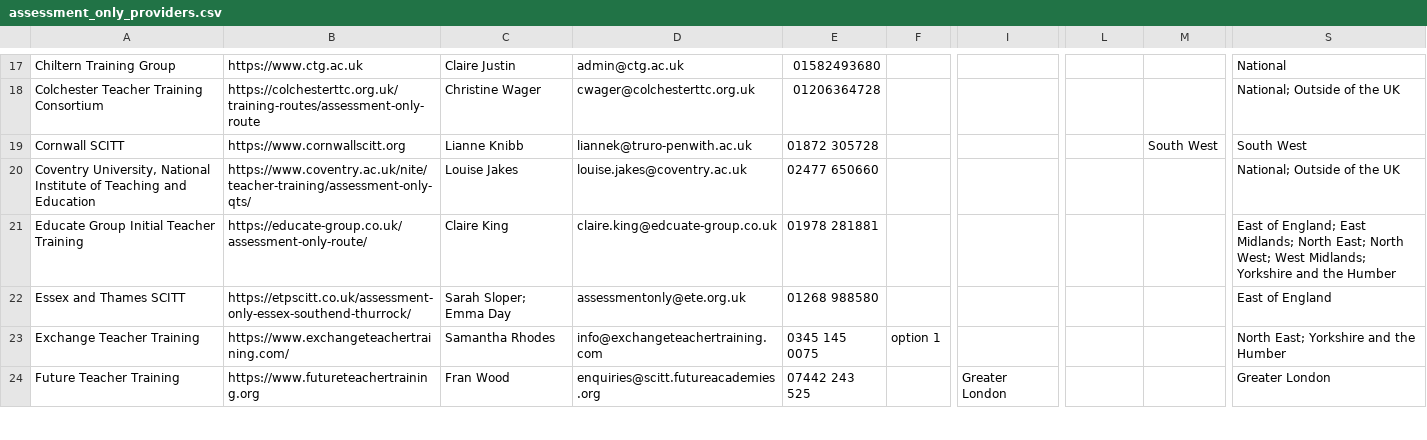
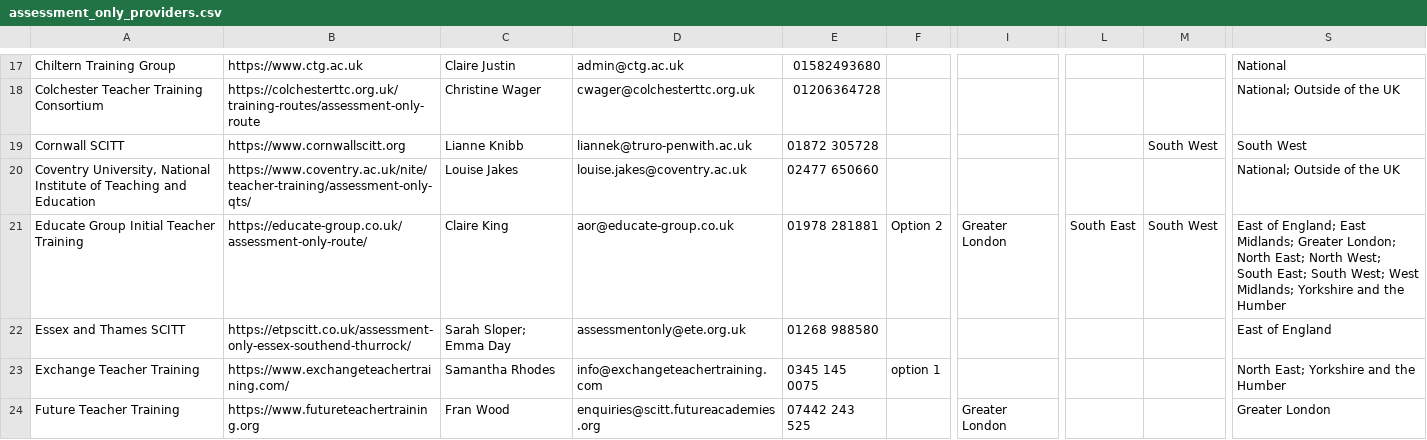
Before and after one commit to DFE-Digital/get-into-teaching-app, a CSV file: lib/tasks/support/assessment_only_providers.csv, drawn as a sheet; only a part is shown, gaps mark what is left out; the diff names each change by its address in the sheet, - before the commit and + after, or states it on an @@ line.

Commit message:
Monthly update of assessment only providers (#5072)

```diff
--- a/lib/tasks/support/assessment_only_providers.csv
+++ b/lib/tasks/support/assessment_only_providers.csv
-D21: claire.king@edcuate-group.co.uk
+D21: aor@educate-group.co.uk
-F21: (empty)
+F21: Option 2
-I21: (empty)
+I21: Greater London
-L21: (empty)
+L21: South East
-M21: (empty)
+M21: South West
-S21: …East Midlands; North East; North West; West…
+S21: …East Midlands; Greater London; North East; North West; South East; South West; West…
```
Also changed, not shown: 1 other file.
